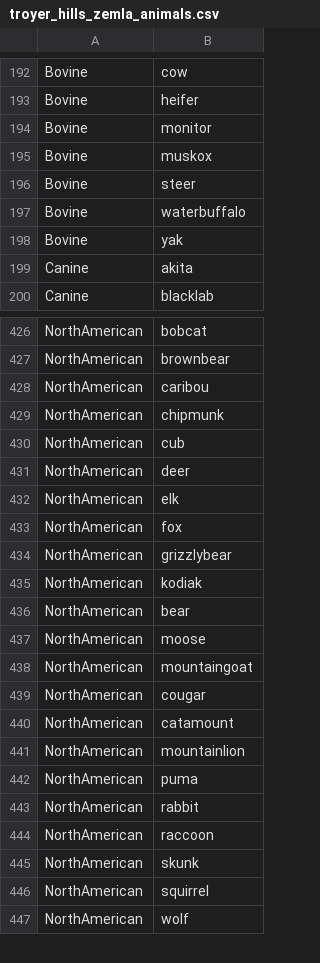
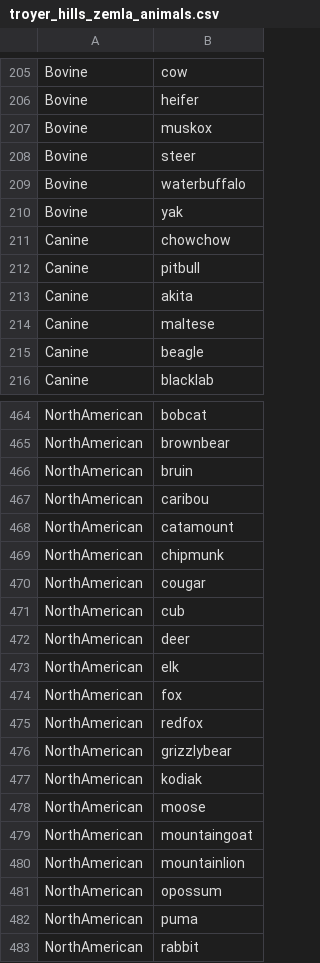
Before and after one commit to AusterweilLab/snafu-py, a CSV file: categories/troyer_hills_zemla_animals.csv, drawn as a sheet; only a part is shown, gaps mark what is left out; the shorter side is filled out with more unchanged rows; the diff covers the shown part only.

```diff
--- a/categories/troyer_hills_zemla_animals.csv
+++ b/categories/troyer_hills_zemla_animals.csv
@@ -193,3 +206,2 @@ Bovine,cow
 Bovine,heifer
-Bovine,monitor
 Bovine,muskox
@@ -198,3 +210,7 @@ Bovine,waterbuffalo
 Bovine,yak
+Canine,chowchow
+Canine,pitbull
 Canine,akita
+Canine,maltese
+Canine,beagle
 Canine,blacklab
@@ -427,4 +465,7 @@ NorthAmerican,bobcat
 NorthAmerican,brownbear
+NorthAmerican,bruin
 NorthAmerican,caribou
+NorthAmerican,catamount
 NorthAmerican,chipmunk
+NorthAmerican,cougar
 NorthAmerican,cub
@@ -433,10 +474,9 @@ NorthAmerican,elk
 NorthAmerican,fox
+NorthAmerican,redfox
 NorthAmerican,grizzlybear
 NorthAmerican,kodiak
-NorthAmerican,bear
 NorthAmerican,moose
 NorthAmerican,mountaingoat
-NorthAmerican,cougar
-NorthAmerican,catamount
 NorthAmerican,mountainlion
+NorthAmerican,opossum
 NorthAmerican,puma
```
Also changed, not shown: 52 added rows, 7 removed rows, 36 moved rows and 3 edited cells elsewhere in this file, 21 other files.
